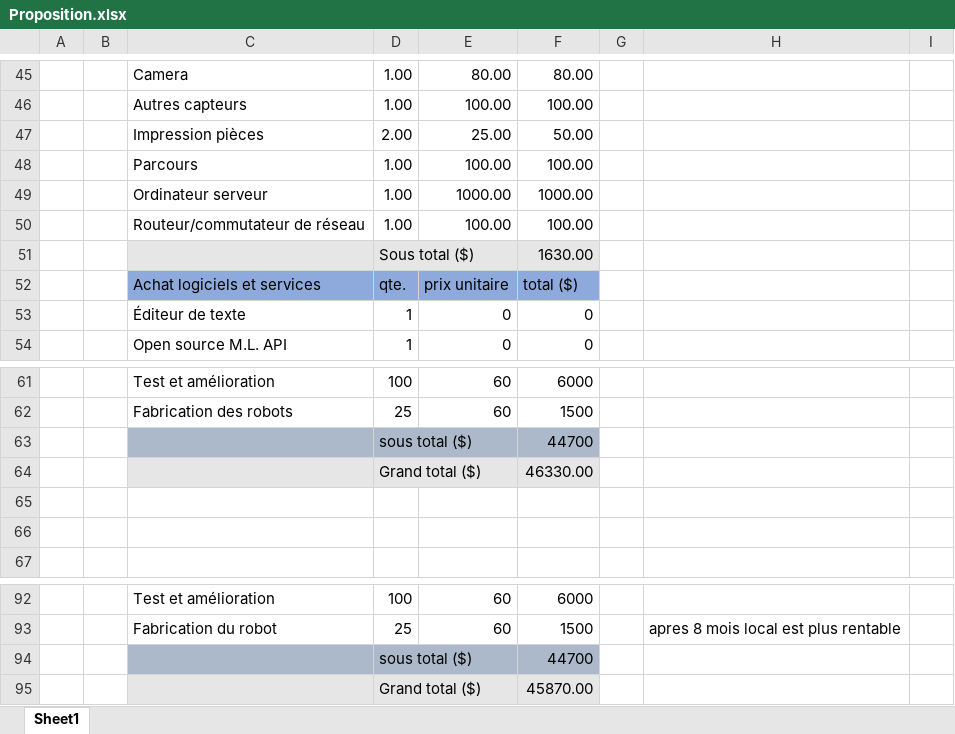
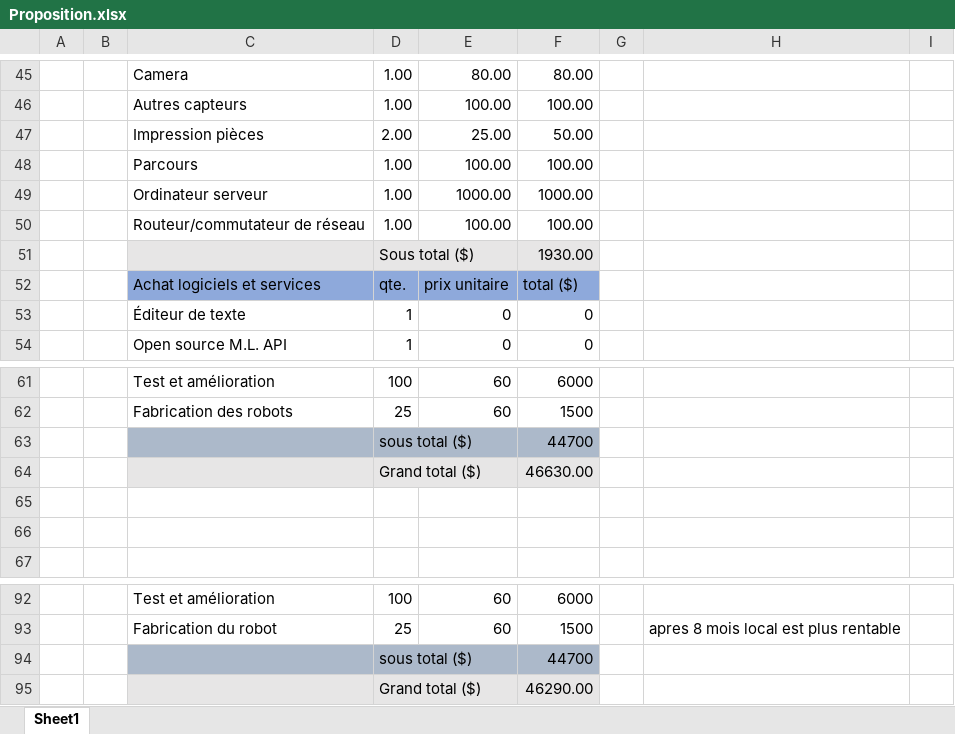
Before and after one commit to squidlydeadly/projet-5-credits, an Excel workbook: Gestion/Proposition.xlsx, sheet Sheet1, drawn as a sheet; only a part is shown, gaps mark what is left out; values as stored, in another font and other column widths than the file's, no borders; the diff covers the shown part only; the diff names each change by its address in the sheet, - before the commit and + after, or states it on an @@ line.

```diff
--- a/Gestion/Proposition.xlsx (sheet Sheet1)
+++ b/Gestion/Proposition.xlsx (sheet Sheet1)
-F51: 1630.00
+F51: 1930.00
-F64: 46330.00
+F64: 46630.00
-F95: 45870.00
+F95: 46290.00
```
Also changed, not shown: 12 edited cells and cell formats elsewhere in this sheet.
